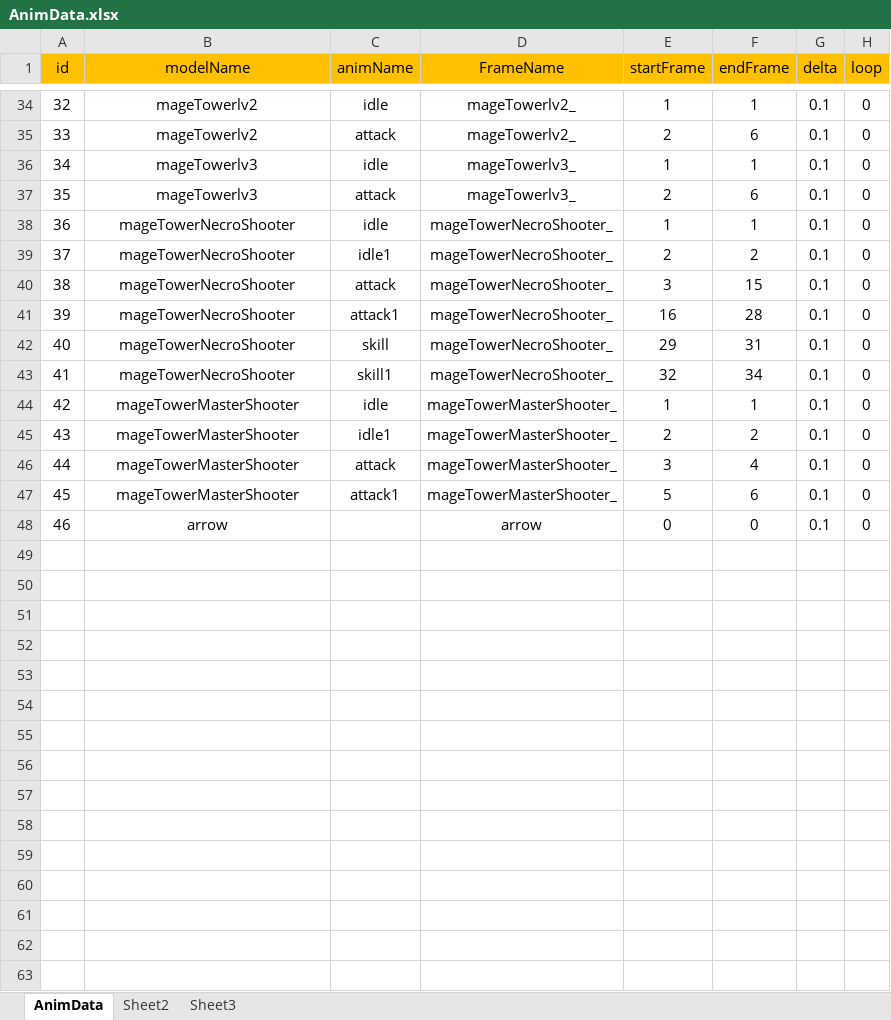
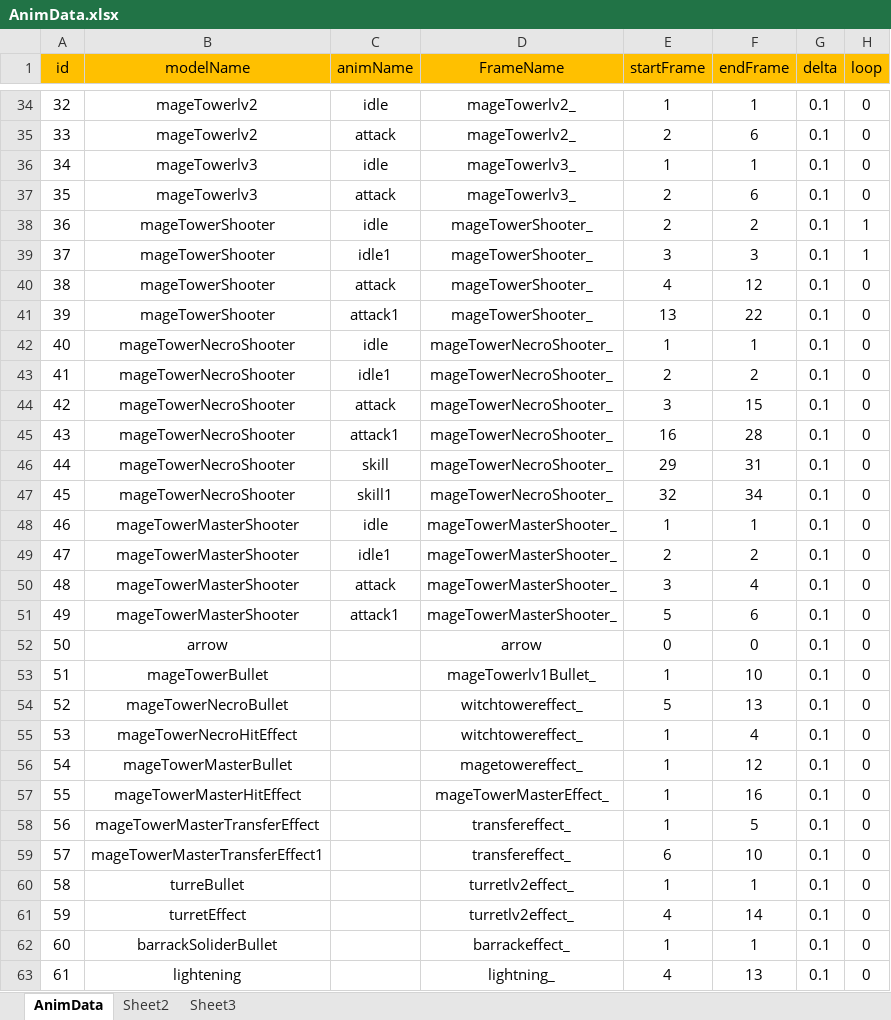
Before and after one commit to pixar2016/Assets, an Excel workbook: Data/Excel/AnimData.xlsx, sheet AnimData, drawn as a sheet; only a part is shown, gaps mark what is left out; values as stored, in another font and other column widths than the file's, no borders; addresses are those after the commit; the diff names each change by its address in the sheet, - before the commit and + after, or states it on an @@ line.

Commit message:
加入一些特效数据

```diff
--- a/Data/Excel/AnimData.xlsx (sheet AnimData)
+++ b/Data/Excel/AnimData.xlsx (sheet AnimData)
+row 38: 36 | mageTowerShooter | idle | mageTowerShooter_ | 2 | 2 | 0.1 | 1
+row 39: 37 | mageTowerShooter | idle1 | mageTowerShooter_ | 3 | 3 | 0.1 | 1
+row 40: 38 | mageTowerShooter | attack | mageTowerShooter_ | 4 | 12 | 0.1 | 0
+row 41: 39 | mageTowerShooter | attack1 | mageTowerShooter_ | 13 | 22 | 0.1 | 0
@@ column A (id) renumbered between rows 42 and 52 @@
+row 53: 51 | mageTowerBullet |  | mageTowerlv1Bullet_ | 1 | 10 | 0.1 | 0
+row 54: 52 | mageTowerNecroBullet |  | witchtowereffect_ | 5 | 13 | 0.1 | 0
+row 55: 53 | mageTowerNecroHitEffect |  | witchtowereffect_ | 1 | 4 | 0.1 | 0
+row 56: 54 | mageTowerMasterBullet |  | magetowereffect_ | 1 | 12 | 0.1 | 0
+row 57: 55 | mageTowerMasterHitEffect |  | mageTowerMasterEffect_ | 1 | 16 | 0.1 | 0
+row 58: 56 | mageTowerMasterTransferEffect |  | transfereffect_ | 1 | 5 | 0.1 | 0
+row 59: 57 | mageTowerMasterTransferEffect1 |  | transfereffect_ | 6 | 10 | 0.1 | 0
+row 60: 58 | turreBullet |  | turretlv2effect_ | 1 | 1 | 0.1 | 0
+row 61: 59 | turretEffect |  | turretlv2effect_ | 4 | 14 | 0.1 | 0
+row 62: 60 | barrackSoliderBullet |  | barrackeffect_ | 1 | 1 | 0.1 | 0
+row 63: 61 | lightening |  | lightning_ | 4 | 13 | 0.1 | 0
```
